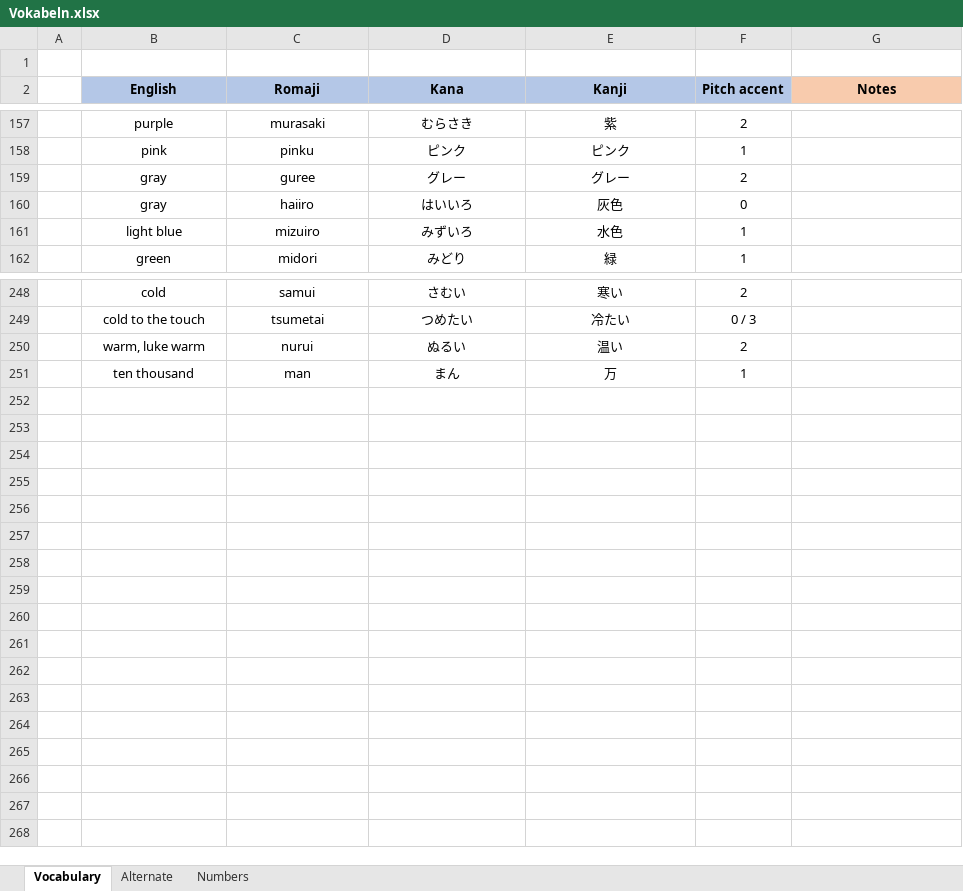
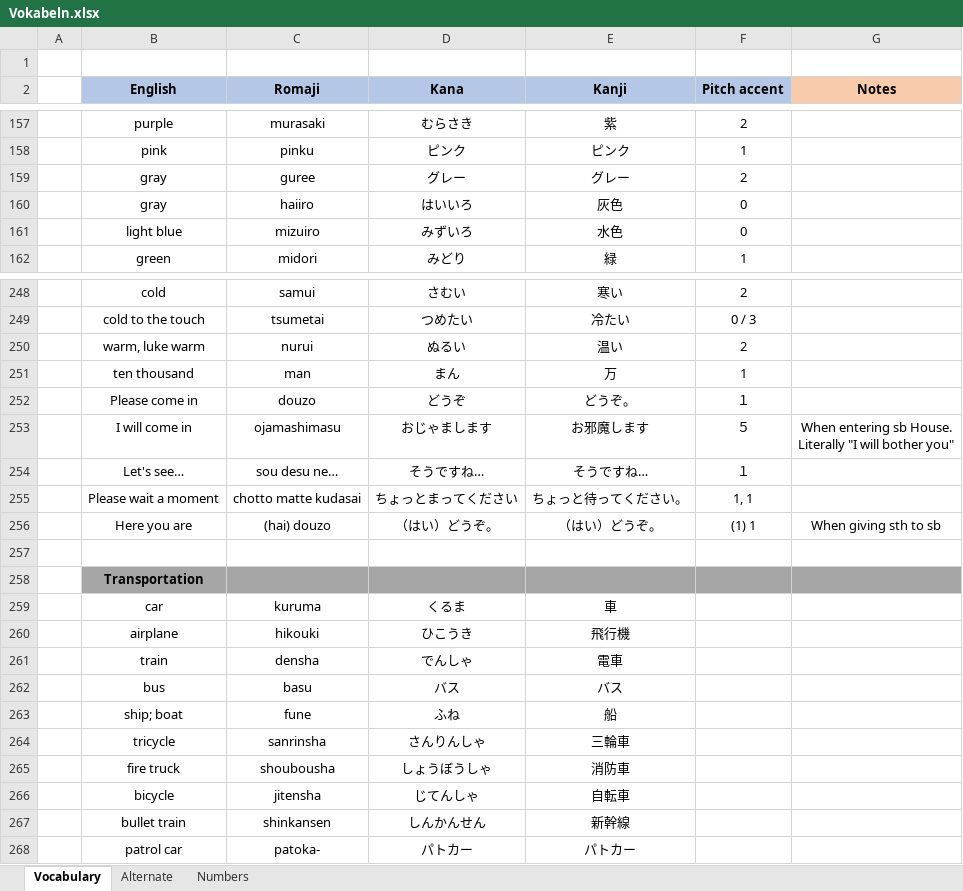
Before and after one commit to TheLegendOfLonk/Japanese, an Excel workbook: Vokabeln.xlsx, sheet Vocabulary, drawn as a sheet; only a part is shown, gaps mark what is left out; values as stored, in another font and other column widths than the file's, no borders; ↵ is a line break in a cell; the diff names each change by its address in the sheet, - before the commit and + after, or states it on an @@ line.

Commit message:
Update Vokabeln.xlsx

```diff
--- a/Vokabeln.xlsx (sheet Vocabulary)
+++ b/Vokabeln.xlsx (sheet Vocabulary)
-F161 (Pitch accent): 1
+F161 (Pitch accent): 0
+row 252:  | Please come in | douzo | どうぞ | どうぞ。 | １
+row 253:  | I will come in | ojamashimasu | おじゃまします | お邪魔します | ５ | When entering sb House. ↵ Literally "I will bother you"
+row 254:  | Let's see… | sou desu ne… | そうですね… | そうですね… | １
+row 255:  | Please wait a moment | chotto matte kudasai | ちょっとまってください | ちょっと待ってください。 | 1, 1
+row 256:  | Here you are | (hai) douzo | （はい）どうぞ。 | （はい）どうぞ。 | (1) 1 | When giving sth to sb
+row 257: (empty)
+row 258:  | Transportation
+row 259:  | car | kuruma | くるま | 車
+row 260:  | airplane | hikouki | ひこうき | 飛行機
+row 261:  | train | densha | でんしゃ | 電車
+row 262:  | bus | basu | バス | バス
+row 263:  | ship; boat | fune | ふね | 船
+row 264:  | tricycle | sanrinsha | さんりんしゃ | 三輪車
+row 265:  | fire truck | shoubousha | しょうぼうしゃ | 消防車
+row 266:  | bicycle | jitensha | じてんしゃ | 自転車
+row 267:  | bullet train | shinkansen | しんかんせん | 新幹線
+row 268:  | patrol car | patoka- | パトカー | パトカー
```
